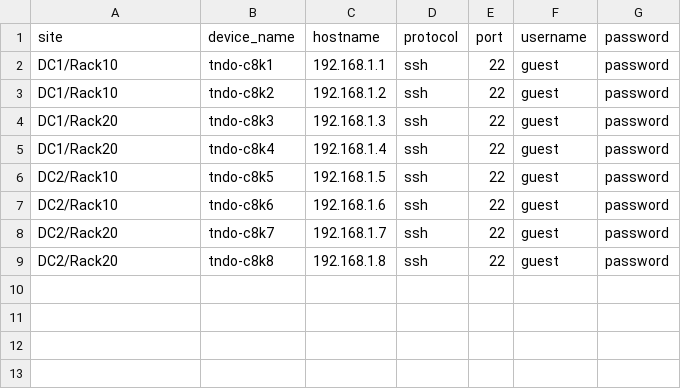
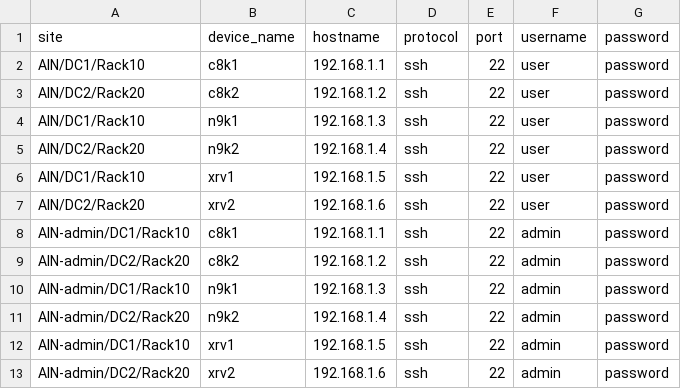
Before and after one commit to a60814billy/guacamole-installation-guide, a CSV file: connections.csv, drawn as a sheet.

Commit message:
Update connections.csv and enhance import_from_csv.py to support new connection structures and improve group hierarchy handling

```diff
--- a/connections.csv
+++ b/connections.csv
@@ -1,9 +1,13 @@
 site,device_name,hostname,protocol,port,username,password
-DC1/Rack10,tndo-c8k1,192.168.1.1,ssh,22,guest,password
-DC1/Rack10,tndo-c8k2,192.168.1.2,ssh,22,guest,password
-DC1/Rack20,tndo-c8k3,192.168.1.3,ssh,22,guest,password
-DC1/Rack20,tndo-c8k4,192.168.1.4,ssh,22,guest,password
-DC2/Rack10,tndo-c8k5,192.168.1.5,ssh,22,guest,password
-DC2/Rack10,tndo-c8k6,192.168.1.6,ssh,22,guest,password
-DC2/Rack20,tndo-c8k7,192.168.1.7,ssh,22,guest,password
-DC2/Rack20,tndo-c8k8,192.168.1.8,ssh,22,guest,password
+AIN/DC1/Rack10,c8k1,192.168.1.1,ssh,22,user,password
+AIN/DC2/Rack20,c8k2,192.168.1.2,ssh,22,user,password
+AIN/DC1/Rack10,n9k1,192.168.1.3,ssh,22,user,password
+AIN/DC2/Rack20,n9k2,192.168.1.4,ssh,22,user,password
+AIN/DC1/Rack10,xrv1,192.168.1.5,ssh,22,user,password
+AIN/DC2/Rack20,xrv2,192.168.1.6,ssh,22,user,password
+AIN-admin/DC1/Rack10,c8k1,192.168.1.1,ssh,22,admin,password
+AIN-admin/DC2/Rack20,c8k2,192.168.1.2,ssh,22,admin,password
+AIN-admin/DC1/Rack10,n9k1,192.168.1.3,ssh,22,admin,password
+AIN-admin/DC2/Rack20,n9k2,192.168.1.4,ssh,22,admin,password
+AIN-admin/DC1/Rack10,xrv1,192.168.1.5,ssh,22,admin,password
+AIN-admin/DC2/Rack20,xrv2,192.168.1.6,ssh,22,admin,password
```
Also changed, not shown: 1 other file.
